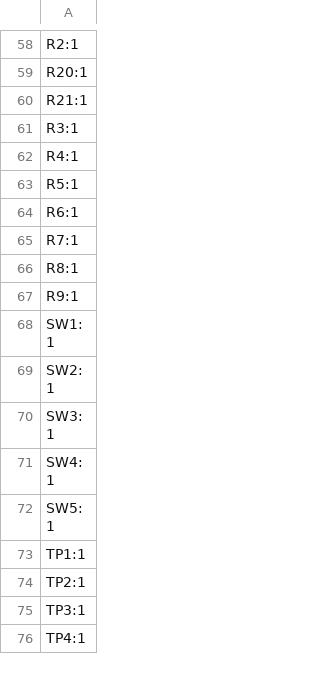
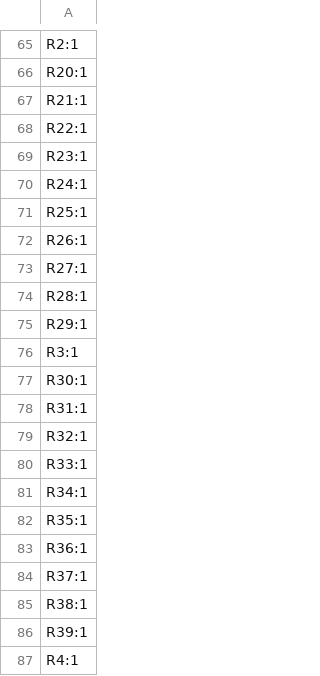
Before and after one commit to sneakylizard123-4/mesh_hand, a CSV file: kicad/production/designators.csv, drawn as a sheet; only a part is shown, gaps mark what is left out; the shorter side is filled out with more unchanged rows; the diff covers the shown part only; the diff names each change by its address in the sheet, - before the commit and + after, or states it on an @@ line.

```diff
--- a/kicad/production/designators.csv
+++ b/kicad/production/designators.csv
+row 68: R22:1
+row 69: R23:1
+row 70: R24:1
+row 71: R25:1
+row 72: R26:1
+row 73: R27:1
+row 74: R28:1
+row 75: R29:1
+row 77: R30:1
+row 78: R31:1
+row 79: R32:1
+row 80: R33:1
+row 81: R34:1
+row 82: R35:1
+row 83: R36:1
+row 84: R37:1
+row 85: R38:1
+row 86: R39:1
```
Also changed, not shown: 30 added rows elsewhere in this file, kicad/production/bom.csv, kicad/production/positions.csv, 7 other files.
